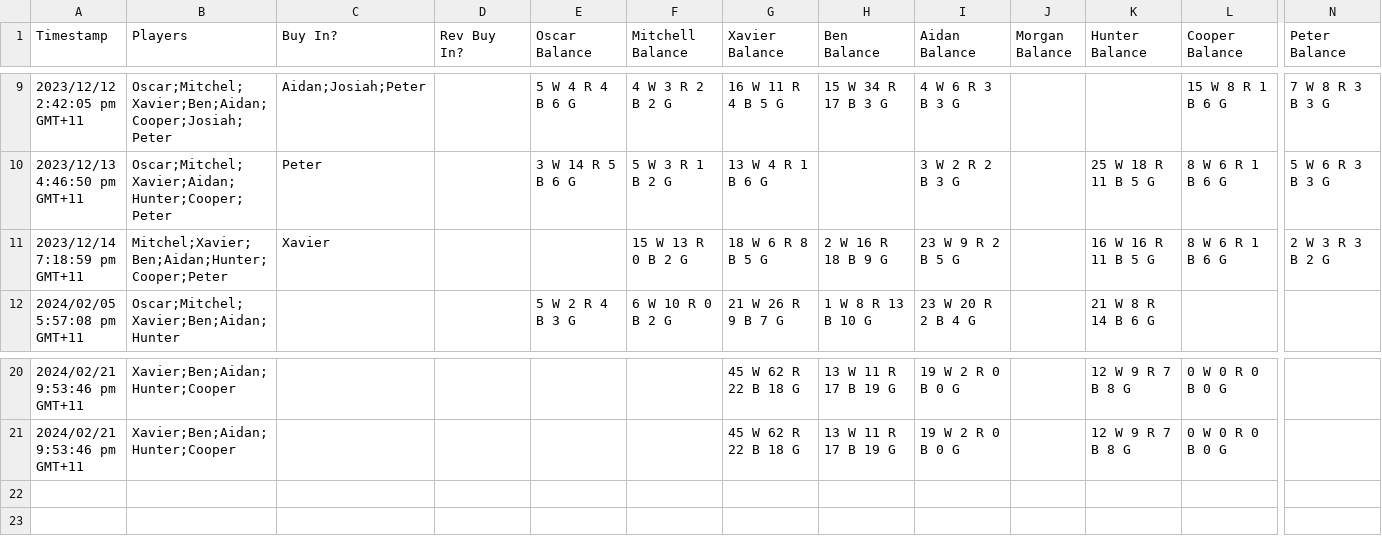
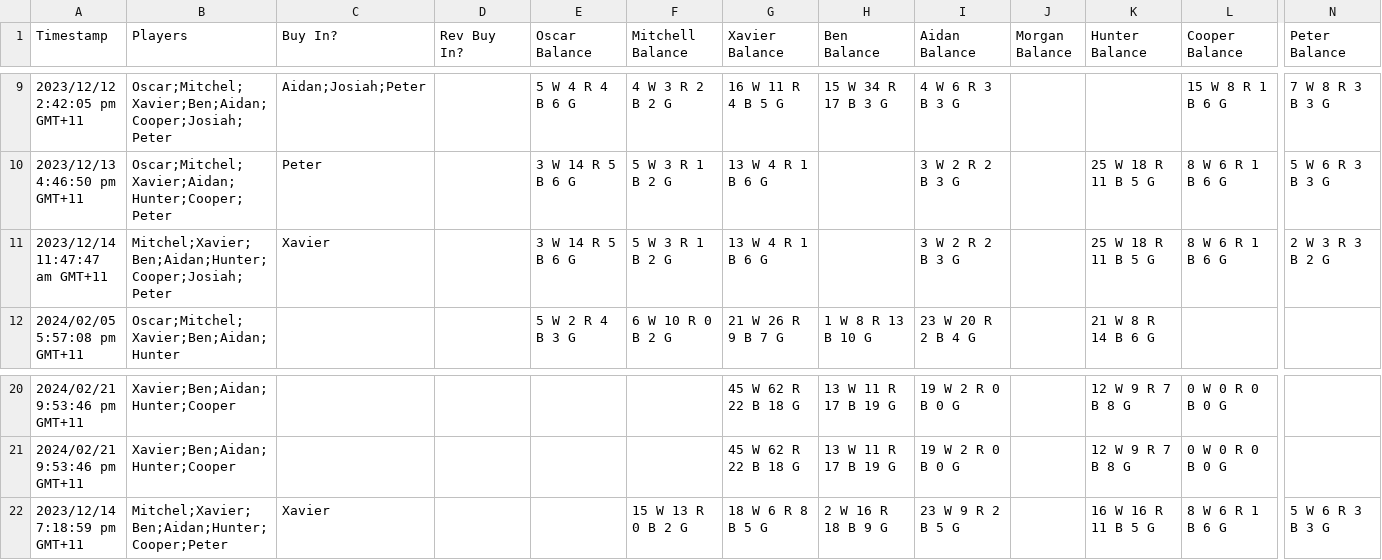
Before and after one commit to Webatron11/poker, a CSV file: Poker.csv, drawn as a sheet; only a part is shown, gaps mark what is left out; rows hold the shown columns only; the diff names each change by its address in the sheet, - before the commit and + after, or states it on an @@ line.

```diff
--- a/Poker.csv
+++ b/Poker.csv
-A11 (Timestamp): 2023/12/14 7:18:59 pm GMT+11
+A11 (Timestamp): 2023/12/14 11:47:47 am GMT+11
-B11 (Players): Mitchel;Xavier;Ben;Aidan;Hunter;Cooper;Peter
+B11 (Players): Mitchel;Xavier;Ben;Aidan;Hunter;Cooper;Josiah;Peter
-E11 (Oscar Balance): (empty)
+E11 (Oscar Balance): 3 W 14 R 5 B 6 G
-F11 (Mitchell Balance): 15 W 13 R 0 B 2 G
+F11 (Mitchell Balance): 5 W 3 R 1 B 2 G
-G11 (Xavier Balance): 18 W 6 R 8 B 5 G
+G11 (Xavier Balance): 13 W 4 R 1 B 6 G
-H11 (Ben Balance): 2 W 16 R 18 B 9 G
+H11 (Ben Balance): (empty)
-I11 (Aidan Balance): 23 W 9 R 2 B 5 G
+I11 (Aidan Balance): 3 W 2 R 2 B 3 G
-K11 (Hunter Balance): 16 W 16 R 11 B 5 G
+K11 (Hunter Balance): 25 W 18 R 11 B 5 G
+row 22: 2023/12/14 7:18:59 pm GMT+11 | Mitchel;Xavier;Ben;Aidan;Hunter;Cooper;Peter | Xavier |  |  | 15 W 13 R 0 B 2 G | 18 W 6 R 8 B 5 G | 2 W 16 R 18 B 9 G | 23 W 9 R 2 B 5 G |  | 16 W 16 R 11 B 5 G | 8 W 6 R 1 B 6 G | 5 W 6 R 3 B 3 G
```
Also changed, not shown: 3 other files.
